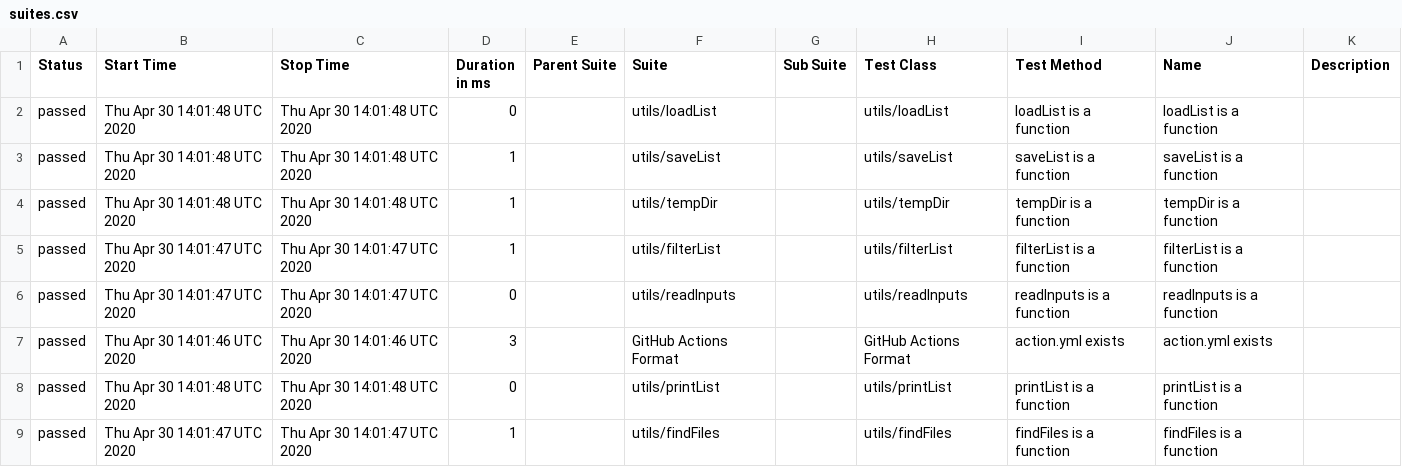
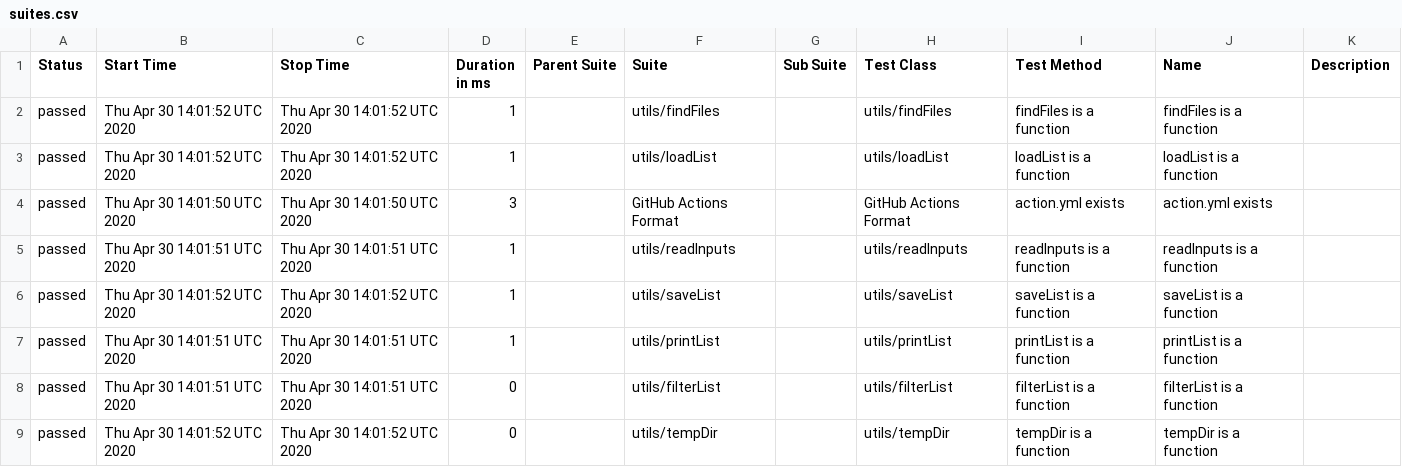
Before and after one commit to cinderblock/github-action-debug-list-files, a CSV file: allure-report/data/suites.csv, drawn as a sheet.

```diff
--- a/allure-report/data/suites.csv
+++ b/allure-report/data/suites.csv
@@ -1,9 +1,9 @@
 "Status","Start Time","Stop Time","Duration in ms","Parent Suite","Suite","Sub Suite","Test Class","Test Method","Name","Description"
-"passed","Thu Apr 30 14:01:48 UTC 2020","Thu Apr 30 14:01:48 UTC 2020","0","","utils/loadList","","utils/loadList","loadList is a function","loadList is a function",""
-"passed","Thu Apr 30 14:01:48 UTC 2020","Thu Apr 30 14:01:48 UTC 2020","1","","utils/saveList","","utils/saveList","saveList is a function","saveList is a function",""
-"passed","Thu Apr 30 14:01:48 UTC 2020","Thu Apr 30 14:01:48 UTC 2020","1","","utils/tempDir","","utils/tempDir","tempDir is a function","tempDir is a function",""
-"passed","Thu Apr 30 14:01:47 UTC 2020","Thu Apr 30 14:01:47 UTC 2020","1","","utils/filterList","","utils/filterList","filterList is a function","filterList is a function",""
-"passed","Thu Apr 30 14:01:47 UTC 2020","Thu Apr 30 14:01:47 UTC 2020","0","","utils/readInputs","","utils/readInputs","readInputs is a function","readInputs is a function",""
-"passed","Thu Apr 30 14:01:46 UTC 2020","Thu Apr 30 14:01:46 UTC 2020","3","","GitHub Actions Format","","GitHub Actions Format","action.yml exists","action.yml exists",""
-"passed","Thu Apr 30 14:01:48 UTC 2020","Thu Apr 30 14:01:48 UTC 2020","0","","utils/printList","","utils/printList","printList is a function","printList is a function",""
-"passed","Thu Apr 30 14:01:47 UTC 2020","Thu Apr 30 14:01:47 UTC 2020","1","","utils/findFiles","","utils/findFiles","findFiles is a function","findFiles is a function",""
+"passed","Thu Apr 30 14:01:52 UTC 2020","Thu Apr 30 14:01:52 UTC 2020","1","","utils/findFiles","","utils/findFiles","findFiles is a function","findFiles is a function",""
+"passed","Thu Apr 30 14:01:52 UTC 2020","Thu Apr 30 14:01:52 UTC 2020","1","","utils/loadList","","utils/loadList","loadList is a function","loadList is a function",""
+"passed","Thu Apr 30 14:01:50 UTC 2020","Thu Apr 30 14:01:50 UTC 2020","3","","GitHub Actions Format","","GitHub Actions Format","action.yml exists","action.yml exists",""
+"passed","Thu Apr 30 14:01:51 UTC 2020","Thu Apr 30 14:01:51 UTC 2020","1","","utils/readInputs","","utils/readInputs","readInputs is a function","readInputs is a function",""
+"passed","Thu Apr 30 14:01:52 UTC 2020","Thu Apr 30 14:01:52 UTC 2020","1","","utils/saveList","","utils/saveList","saveList is a function","saveList is a function",""
+"passed","Thu Apr 30 14:01:51 UTC 2020","Thu Apr 30 14:01:51 UTC 2020","1","","utils/printList","","utils/printList","printList is a function","printList is a function",""
+"passed","Thu Apr 30 14:01:51 UTC 2020","Thu Apr 30 14:01:51 UTC 2020","0","","utils/filterList","","utils/filterList","filterList is a function","filterList is a function",""
+"passed","Thu Apr 30 14:01:52 UTC 2020","Thu Apr 30 14:01:52 UTC 2020","0","","utils/tempDir","","utils/tempDir","tempDir is a function","tempDir is a function",""
```
Also changed, not shown: 25 other files.
